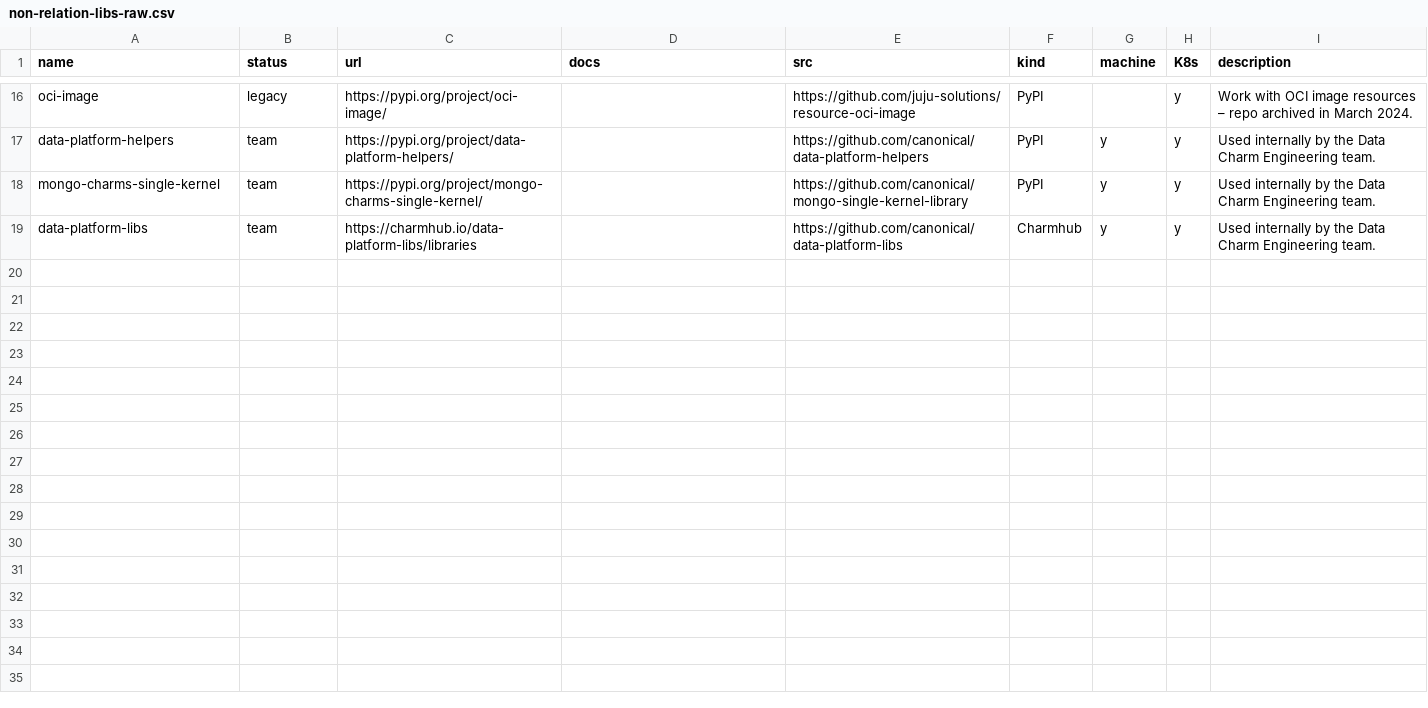
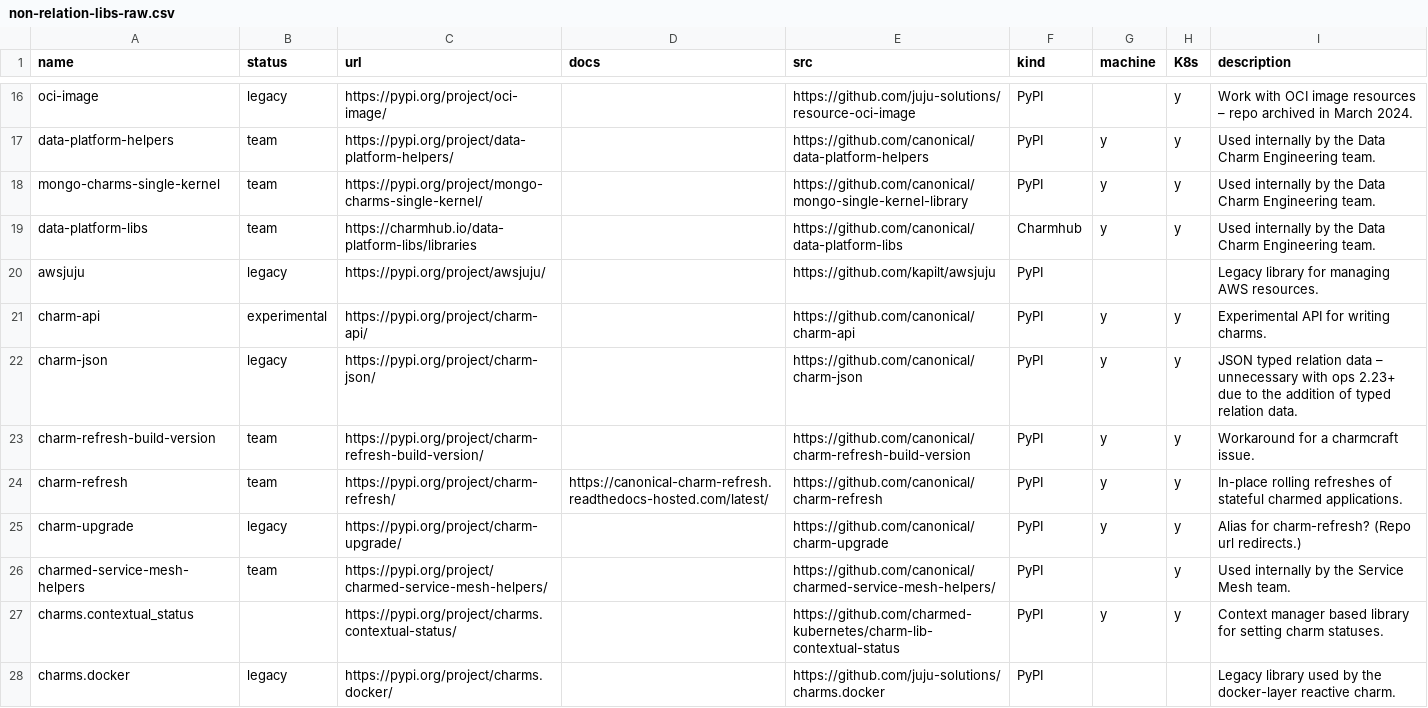
Before and after one commit to james-garner-canonical/charmlibs, a CSV file: _docs/reference/non-relation-libs-raw.csv, drawn as a sheet; only a part is shown, gaps mark what is left out; the diff covers the shown part only.

Commit message:
docs: add libs found by searching for 'charm' on PyPI

```diff
--- a/_docs/reference/non-relation-libs-raw.csv
+++ b/_docs/reference/non-relation-libs-raw.csv
@@ -19 +19,10 @@ mongo-charms-single-kernel,team,https://pypi.org/project/mongo-charms-single-ker
 data-platform-libs,team,https://charmhub.io/data-platform-libs/libraries,,https://github.com/canonical/data-platform-libs,Charmhub,y,y,Used internally by the Data Charm Engineering team.
+awsjuju,legacy,https://pypi.org/project/awsjuju/,,https://github.com/kapilt/awsjuju,PyPI,,,Legacy library for managing AWS resources.
+charm-api,experimental,https://pypi.org/project/charm-api/,,https://github.com/canonical/charm-api,PyPI,y,y,Experimental API for writing charms.
+charm-json,legacy,https://pypi.org/project/charm-json/,,https://github.com/canonical/charm-json,PyPI,y,y,JSON typed relation data – unnecessary with ops 2.23+ due to the addition of typed relation data.
+charm-refresh-build-version,team,https://pypi.org/project/charm-refresh-build-version/,,https://github.com/canonical/charm-refresh-build-version,PyPI,y,y,Workaround for a charmcraft issue.
+charm-refresh,team,https://pypi.org/project/charm-refresh/,https://canonical-charm-refresh.readthedocs-hosted.com/latest/,https://github.com/canonical/charm-refresh,PyPI,y,y,In-place rolling refreshes of stateful charmed applications.
+charm-upgrade,legacy,https://pypi.org/project/charm-upgrade/,,https://github.com/canonical/charm-upgrade,PyPI,y,y,Alias for charm-refresh? (Repo url redirects.)
+charmed-service-mesh-helpers,team,https://pypi.org/project/charmed-service-mesh-helpers/,,https://github.com/canonical/charmed-service-mesh-helpers/,PyPI,,y,Used internally by the Service Mesh team.
+charms.contextual_status,,https://pypi.org/project/charms.contextual-status/,,https://github.com/charmed-kubernetes/charm-lib-contextual-status,PyPI,y,y,Context manager based library for setting charm statuses.
+charms.docker,legacy,https://pypi.org/project/charms.docker/,,https://github.com/juju-solutions/charms.docker,PyPI,,,Legacy library used by the docker-layer reactive charm.
```
Also changed, not shown: 9 added rows elsewhere in this file.
